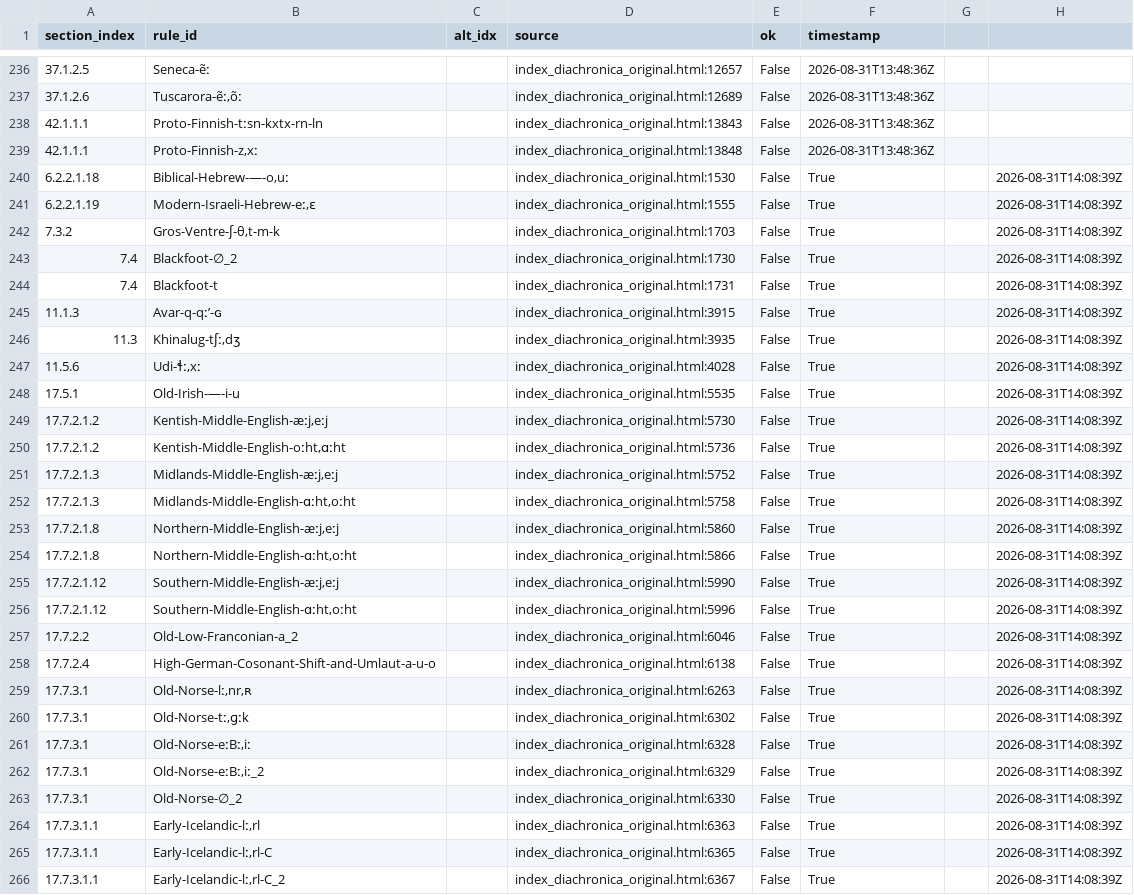
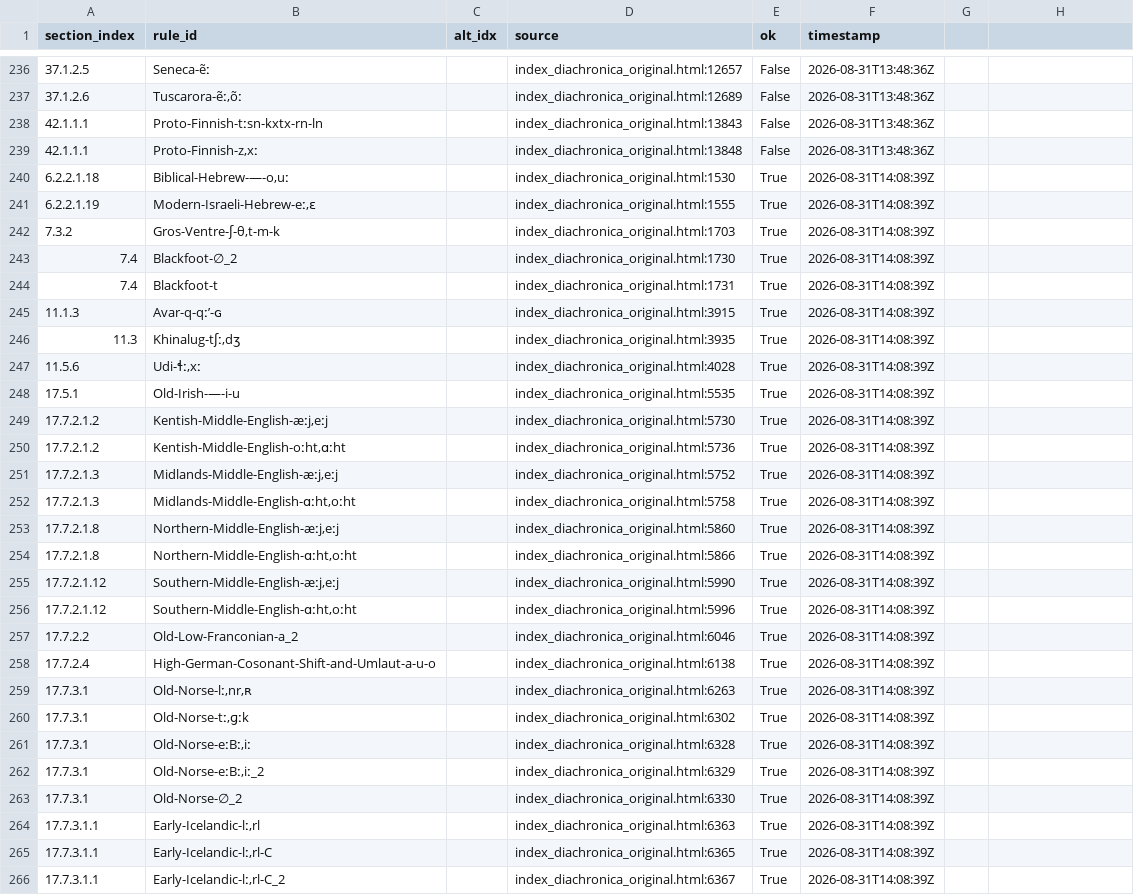
Before and after one commit to Pappa/conlanger, a CSV file: .scratch/cleaned-rule-index/inventory/asca-rule-inventory-changelog.csv, drawn as a sheet; only a part is shown, gaps mark what is left out; the diff covers the shown part only.

```diff
--- a/.scratch/cleaned-rule-index/inventory/asca-rule-inventory-changelog.csv
+++ b/.scratch/cleaned-rule-index/inventory/asca-rule-inventory-changelog.csv
@@ -239,28 +239,28 @@ section_index,rule_id,alt_idx,source,ok,timestamp
 42.1.1.1,"Proto-Finnish-z,xː",,index_diachronica_original.html:13848,False,2026-08-31T13:48:36Z
-6.2.2.1.18,"Biblical-Hebrew-—-o,uː",,index_diachronica_original.html:1530,False,True,,2026-08-31T14:08:39Z
-6.2.2.1.19,"Modern-Israeli-Hebrew-eː,ɛ",,index_diachronica_original.html:1555,False,True,,2026-08-31T14:08:39Z
-7.3.2,"Gros-Ventre-ʃ-θ,t-m-k",,index_diachronica_original.html:1703,False,True,,2026-08-31T14:08:39Z
-7.4,Blackfoot-∅_2,,index_diachronica_original.html:1730,False,True,,2026-08-31T14:08:39Z
-7.4,Blackfoot-t,,index_diachronica_original.html:1731,False,True,,2026-08-31T14:08:39Z
-11.1.3,Avar-q-qːʼ-ɢ,,index_diachronica_original.html:3915,False,True,,2026-08-31T14:08:39Z
-11.3,"Khinalug-tʃː,dʒ",,index_diachronica_original.html:3935,False,True,,2026-08-31T14:08:39Z
-11.5.6,"Udi-ɬː,xː",,index_diachronica_original.html:4028,False,True,,2026-08-31T14:08:39Z
-17.5.1,Old-Irish-—-i-u,,index_diachronica_original.html:5535,False,True,,2026-08-31T14:08:39Z
-17.7.2.1.2,"Kentish-Middle-English-æːj,eːj",,index_diachronica_original.html:5730,False,True,,2026-08-31T14:08:39Z
-17.7.2.1.2,"Kentish-Middle-English-oːht,ɑːht",,index_diachronica_original.html:5736,False,True,,2026-08-31T14:08:39Z
-17.7.2.1.3,"Midlands-Middle-English-æːj,eːj",,index_diachronica_original.html:5752,False,True,,2026-08-31T14:08:39Z
-17.7.2.1.3,"Midlands-Middle-English-ɑːht,oːht",,index_diachronica_original.html:5758,False,True,,2026-08-31T14:08:39Z
-17.7.2.1.8,"Northern-Middle-English-æːj,eːj",,index_diachronica_original.html:5860,False,True,,2026-08-31T14:08:39Z
-17.7.2.1.8,"Northern-Middle-English-ɑːht,oːht",,index_diachronica_original.html:5866,False,True,,2026-08-31T14:08:39Z
-17.7.2.1.12,"Southern-Middle-English-æːj,eːj",,index_diachronica_original.html:5990,False,True,,2026-08-31T14:08:39Z
-17.7.2.1.12,"Southern-Middle-English-ɑːht,oːht",,index_diachronica_original.html:5996,False,True,,2026-08-31T14:08:39Z
-17.7.2.2,Old-Low-Franconian-a_2,,index_diachronica_original.html:6046,False,True,,2026-08-31T14:08:39Z
-17.7.2.4,High-German-Cosonant-Shift-and-Umlaut-a-u-o,,index_diachronica_original.html:6138,False,True,,2026-08-31T14:08:39Z
-17.7.3.1,"Old-Norse-lː,nr,ʀ",,index_diachronica_original.html:6263,False,True,,2026-08-31T14:08:39Z
-17.7.3.1,"Old-Norse-tː,ɡːk",,index_diachronica_original.html:6302,False,True,,2026-08-31T14:08:39Z
-17.7.3.1,"Old-Norse-eːBː,iː",,index_diachronica_original.html:6328,False,True,,2026-08-31T14:08:39Z
-17.7.3.1,"Old-Norse-eːBː,iː_2",,index_diachronica_original.html:6329,False,True,,2026-08-31T14:08:39Z
-17.7.3.1,Old-Norse-∅_2,,index_diachronica_original.html:6330,False,True,,2026-08-31T14:08:39Z
-17.7.3.1.1,"Early-Icelandic-lː,rl",,index_diachronica_original.html:6363,False,True,,2026-08-31T14:08:39Z
-17.7.3.1.1,"Early-Icelandic-lː,rl-C",,index_diachronica_original.html:6365,False,True,,2026-08-31T14:08:39Z
-17.7.3.1.1,"Early-Icelandic-lː,rl-C_2",,index_diachronica_original.html:6367,False,True,,2026-08-31T14:08:39Z
+6.2.2.1.18,"Biblical-Hebrew-—-o,uː",,index_diachronica_original.html:1530,True,2026-08-31T14:08:39Z
+6.2.2.1.19,"Modern-Israeli-Hebrew-eː,ɛ",,index_diachronica_original.html:1555,True,2026-08-31T14:08:39Z
+7.3.2,"Gros-Ventre-ʃ-θ,t-m-k",,index_diachronica_original.html:1703,True,2026-08-31T14:08:39Z
+7.4,Blackfoot-∅_2,,index_diachronica_original.html:1730,True,2026-08-31T14:08:39Z
+7.4,Blackfoot-t,,index_diachronica_original.html:1731,True,2026-08-31T14:08:39Z
+11.1.3,Avar-q-qːʼ-ɢ,,index_diachronica_original.html:3915,True,2026-08-31T14:08:39Z
+11.3,"Khinalug-tʃː,dʒ",,index_diachronica_original.html:3935,True,2026-08-31T14:08:39Z
+11.5.6,"Udi-ɬː,xː",,index_diachronica_original.html:4028,True,2026-08-31T14:08:39Z
+17.5.1,Old-Irish-—-i-u,,index_diachronica_original.html:5535,True,2026-08-31T14:08:39Z
+17.7.2.1.2,"Kentish-Middle-English-æːj,eːj",,index_diachronica_original.html:5730,True,2026-08-31T14:08:39Z
+17.7.2.1.2,"Kentish-Middle-English-oːht,ɑːht",,index_diachronica_original.html:5736,True,2026-08-31T14:08:39Z
+17.7.2.1.3,"Midlands-Middle-English-æːj,eːj",,index_diachronica_original.html:5752,True,2026-08-31T14:08:39Z
+17.7.2.1.3,"Midlands-Middle-English-ɑːht,oːht",,index_diachronica_original.html:5758,True,2026-08-31T14:08:39Z
+17.7.2.1.8,"Northern-Middle-English-æːj,eːj",,index_diachronica_original.html:5860,True,2026-08-31T14:08:39Z
+17.7.2.1.8,"Northern-Middle-English-ɑːht,oːht",,index_diachronica_original.html:5866,True,2026-08-31T14:08:39Z
+17.7.2.1.12,"Southern-Middle-English-æːj,eːj",,index_diachronica_original.html:5990,True,2026-08-31T14:08:39Z
+17.7.2.1.12,"Southern-Middle-English-ɑːht,oːht",,index_diachronica_original.html:5996,True,2026-08-31T14:08:39Z
+17.7.2.2,Old-Low-Franconian-a_2,,index_diachronica_original.html:6046,True,2026-08-31T14:08:39Z
+17.7.2.4,High-German-Cosonant-Shift-and-Umlaut-a-u-o,,index_diachronica_original.html:6138,True,2026-08-31T14:08:39Z
+17.7.3.1,"Old-Norse-lː,nr,ʀ",,index_diachronica_original.html:6263,True,2026-08-31T14:08:39Z
+17.7.3.1,"Old-Norse-tː,ɡːk",,index_diachronica_original.html:6302,True,2026-08-31T14:08:39Z
+17.7.3.1,"Old-Norse-eːBː,iː",,index_diachronica_original.html:6328,True,2026-08-31T14:08:39Z
+17.7.3.1,"Old-Norse-eːBː,iː_2",,index_diachronica_original.html:6329,True,2026-08-31T14:08:39Z
+17.7.3.1,Old-Norse-∅_2,,index_diachronica_original.html:6330,True,2026-08-31T14:08:39Z
+17.7.3.1.1,"Early-Icelandic-lː,rl",,index_diachronica_original.html:6363,True,2026-08-31T14:08:39Z
+17.7.3.1.1,"Early-Icelandic-lː,rl-C",,index_diachronica_original.html:6365,True,2026-08-31T14:08:39Z
+17.7.3.1.1,"Early-Icelandic-lː,rl-C_2",,index_diachronica_original.html:6367,True,2026-08-31T14:08:39Z
```
Also changed, not shown: 102 edited cells elsewhere in this file, 2 other files.
